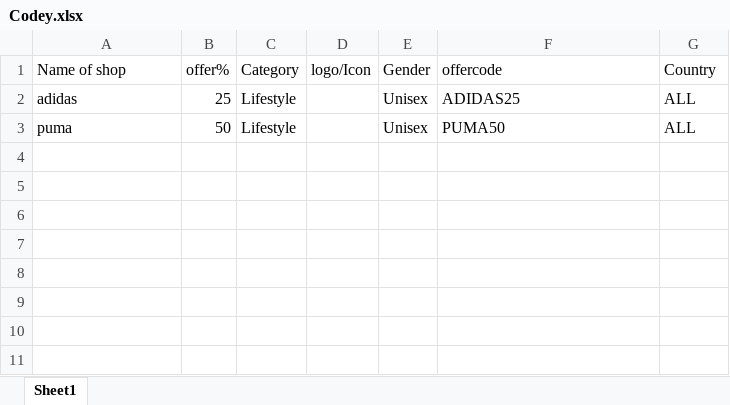
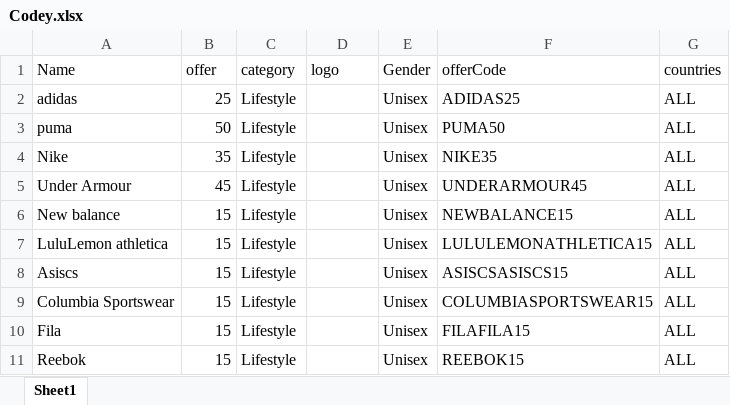
Before and after one commit to abhijitsk/codey, an Excel workbook: Codey.xlsx, sheet Sheet1, drawn as a sheet; values as stored, in another font and other column widths than the file's, no borders; removed rows and columns are numbered as before the commit, all else as after; the diff names each change by its address in the sheet, - before the commit and + after, or states it on an @@ line.

```diff
--- a/Codey.xlsx (sheet Sheet1)
+++ b/Codey.xlsx (sheet Sheet1)
-row 1: Name of shop | offer% | Category | logo/Icon | Gender | offercode | Country
+row 1: Name | offer | category | logo | Gender | offerCode | countries
+row 4: Nike | 35 | Lifestyle |  | Unisex | NIKE35 | ALL
+row 5: Under Armour | 45 | Lifestyle |  | Unisex | UNDERARMOUR45 | ALL
+row 6: New balance | 15 | Lifestyle |  | Unisex | NEWBALANCE15 | ALL
+row 7: LuluLemon athletica | 15 | Lifestyle |  | Unisex | LULULEMONATHLETICA15 | ALL
+row 8: Asiscs | 15 | Lifestyle |  | Unisex | ASISCSASISCS15 | ALL
+row 9: Columbia Sportswear | 15 | Lifestyle |  | Unisex | COLUMBIASPORTSWEAR15 | ALL
+row 10: Fila | 15 | Lifestyle |  | Unisex | FILAFILA15 | ALL
+row 11: Reebok | 15 | Lifestyle |  | Unisex | REEBOK15 | ALL
```
Also changed, not shown: 6 other files.
